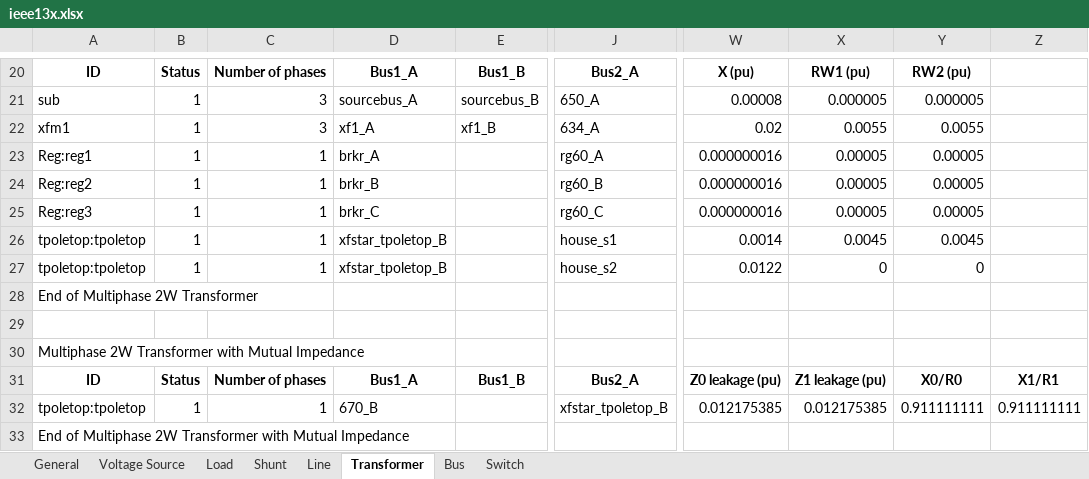
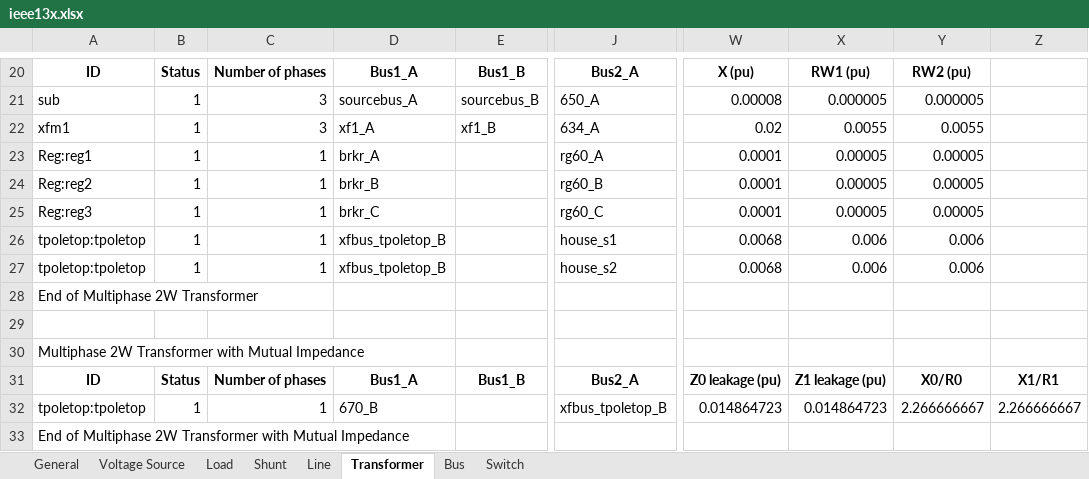
Before and after one commit to GRIDAPPSD/CIMHub, an Excel workbook: CPYDAR/ieee13x.xlsx, sheet Transformer, drawn as a sheet; only a part is shown, gaps mark what is left out; values as stored, in another font and other column widths than the file's, no borders; the diff names each change by its address in the sheet, - before the commit and + after, or states it on an @@ line.

```diff
--- a/CPYDAR/ieee13x.xlsx (sheet Transformer)
+++ b/CPYDAR/ieee13x.xlsx (sheet Transformer)
-W23:W25: 0.000000016
+W23:W25: 0.0001
-D26:D27: xfstar_tpoletop_B
+D26:D27: xfbus_tpoletop_B
-W26: 0.0014
+W26: 0.0068
-X26: 0.0045
+X26: 0.006
-Y26: 0.0045
+Y26: 0.006
-W27: 0.0122
+W27: 0.0068
-X27: 0
+X27: 0.006
-Y27: 0
+Y27: 0.006
-J32: xfstar_tpoletop_B
+J32: xfbus_tpoletop_B
-W32: 0.012175385
+W32: 0.014864723
-X32: 0.012175385
+X32: 0.014864723
-Y32: 0.911111111
+Y32: 2.266666667
-Z32: 0.911111111
+Z32: 2.266666667
```
Also changed, not shown: sheet Bus, CPYDAR/ieee123x.xlsx, CPYDAR/j1red.xlsx, 1 other file.
